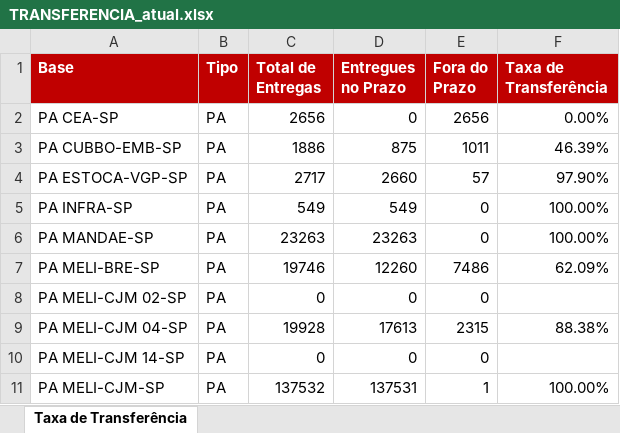
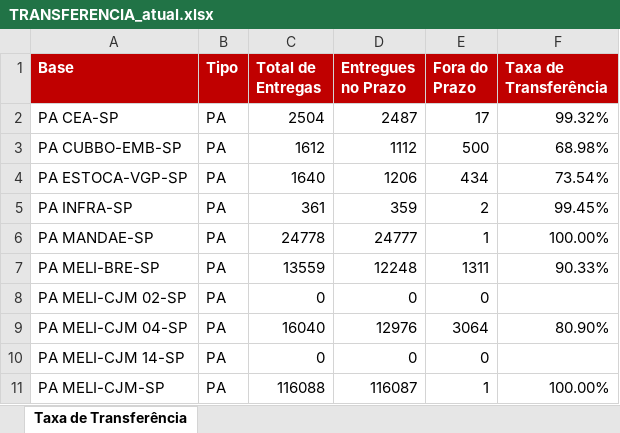
Before and after one commit to guiisilva18-cpu/automacao-pickup-dropoff, an Excel workbook: output/TRANSFERENCIA_atual.xlsx, sheet Taxa de Transferência, drawn as a sheet; only a part is shown; values as stored, in another font and other column widths than the file's, no borders; the diff covers the shown part only; the diff names each change by its address in the sheet, - before the commit and + after, or states it on an @@ line.

```diff
--- a/output/TRANSFERENCIA_atual.xlsx (sheet Taxa de Transferência)
+++ b/output/TRANSFERENCIA_atual.xlsx (sheet Taxa de Transferência)
-C2 (Total de Entregas): 2656
+C2 (Total de Entregas): 2504
-D2 (Entregues no Prazo): 0
+D2 (Entregues no Prazo): 2487
-E2 (Fora do Prazo): 2656
+E2 (Fora do Prazo): 17
-F2 (Taxa de Transferência): 0.00%
+F2 (Taxa de Transferência): 99.32%
-C3 (Total de Entregas): 1886
+C3 (Total de Entregas): 1612
-D3 (Entregues no Prazo): 875
+D3 (Entregues no Prazo): 1112
-E3 (Fora do Prazo): 1011
+E3 (Fora do Prazo): 500
-F3 (Taxa de Transferência): 46.39%
+F3 (Taxa de Transferência): 68.98%
-C4 (Total de Entregas): 2717
+C4 (Total de Entregas): 1640
-D4 (Entregues no Prazo): 2660
+D4 (Entregues no Prazo): 1206
-E4 (Fora do Prazo): 57
+E4 (Fora do Prazo): 434
-F4 (Taxa de Transferência): 97.90%
+F4 (Taxa de Transferência): 73.54%
-C5 (Total de Entregas): 549
+C5 (Total de Entregas): 361
-D5 (Entregues no Prazo): 549
+D5 (Entregues no Prazo): 359
-E5 (Fora do Prazo): 0
+E5 (Fora do Prazo): 2
-F5 (Taxa de Transferência): 100.00%
+F5 (Taxa de Transferência): 99.45%
-C6 (Total de Entregas): 23263
+C6 (Total de Entregas): 24778
-D6 (Entregues no Prazo): 23263
+D6 (Entregues no Prazo): 24777
-E6 (Fora do Prazo): 0
+E6 (Fora do Prazo): 1
-C7 (Total de Entregas): 19746
+C7 (Total de Entregas): 13559
-D7 (Entregues no Prazo): 12260
+D7 (Entregues no Prazo): 12248
-E7 (Fora do Prazo): 7486
+E7 (Fora do Prazo): 1311
-F7 (Taxa de Transferência): 62.09%
+F7 (Taxa de Transferência): 90.33%
-C9 (Total de Entregas): 19928
+C9 (Total de Entregas): 16040
-D9 (Entregues no Prazo): 17613
+D9 (Entregues no Prazo): 12976
-E9 (Fora do Prazo): 2315
+E9 (Fora do Prazo): 3064
-F9 (Taxa de Transferência): 88.38%
+F9 (Taxa de Transferência): 80.90%
-C11 (Total de Entregas): 137532
+C11 (Total de Entregas): 116088
-D11 (Entregues no Prazo): 137531
+D11 (Entregues no Prazo): 116087
```
Also changed, not shown: 66 edited cells elsewhere in this sheet.
